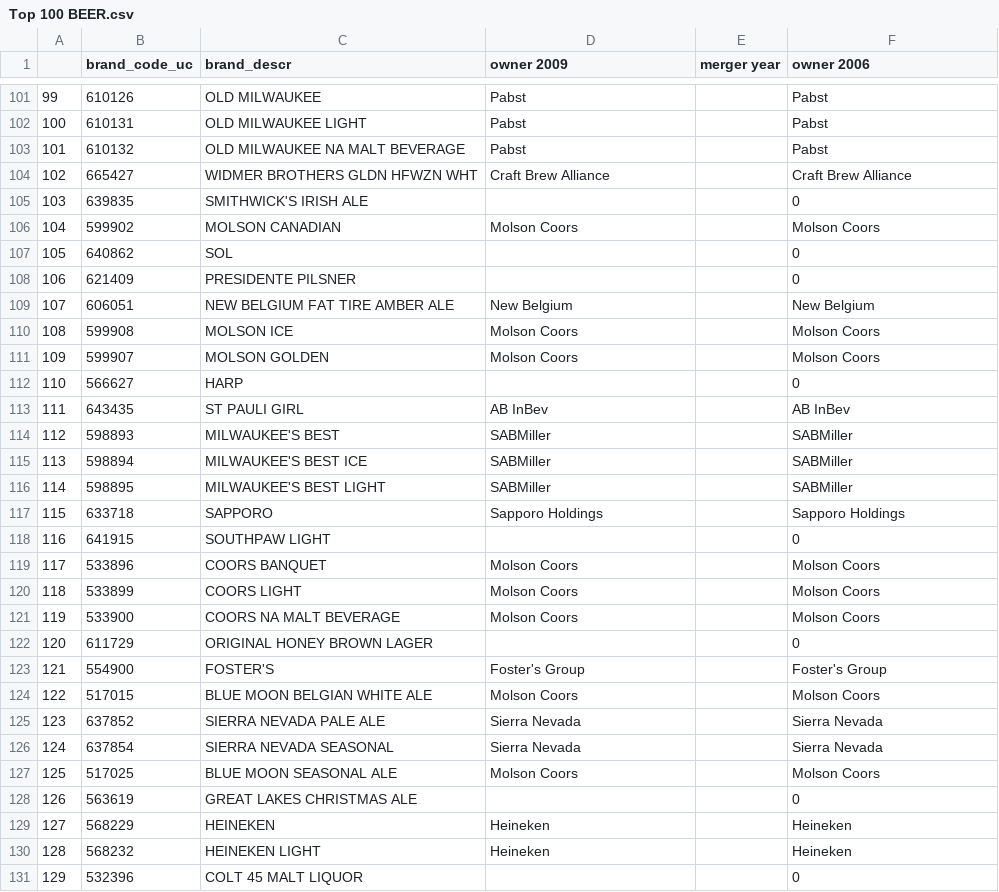
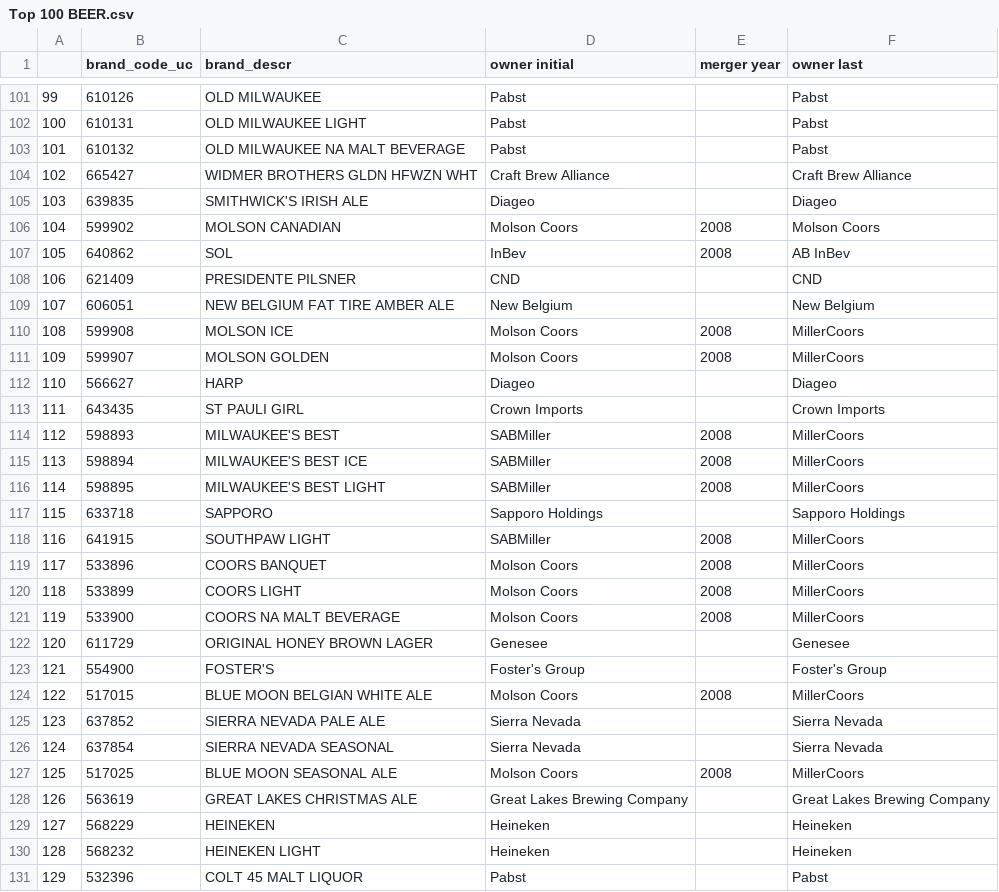
Before and after one commit to zziyue83/Mergers, a CSV file: Top 100 BEER.csv, drawn as a sheet; only a part is shown, gaps mark what is left out; the diff covers the shown part only.

```diff
--- a/Top 100 BEER.csv
+++ b/Top 100 BEER.csv
@@ -1 +1 @@
-,brand_code_uc,brand_descr,owner 2009,merger year,owner 2006
+,brand_code_uc,brand_descr,owner initial,merger year,owner last
@@ -104,28 +104,28 @@
 102,665427,WIDMER BROTHERS GLDN HFWZN WHT,Craft Brew Alliance,,Craft Brew Alliance
-103,639835,SMITHWICK'S IRISH ALE,,,0
-104,599902,MOLSON CANADIAN,Molson Coors,,Molson Coors
-105,640862,SOL,,,0
-106,621409,PRESIDENTE PILSNER,,,0
+103,639835,SMITHWICK'S IRISH ALE,Diageo,,Diageo
+104,599902,MOLSON CANADIAN,Molson Coors,2008,Molson Coors
+105,640862,SOL,InBev,2008,AB InBev
+106,621409,PRESIDENTE PILSNER,CND,,CND
 107,606051,NEW BELGIUM FAT TIRE AMBER ALE,New Belgium,,New Belgium
-108,599908,MOLSON ICE,Molson Coors,,Molson Coors
-109,599907,MOLSON GOLDEN,Molson Coors,,Molson Coors
-110,566627,HARP,,,0
-111,643435,ST PAULI GIRL,AB InBev,,AB InBev
-112,598893,MILWAUKEE'S BEST,SABMiller,,SABMiller
-113,598894,MILWAUKEE'S BEST ICE,SABMiller,,SABMiller
-114,598895,MILWAUKEE'S BEST LIGHT,SABMiller,,SABMiller
+108,599908,MOLSON ICE,Molson Coors,2008,MillerCoors
+109,599907,MOLSON GOLDEN,Molson Coors,2008,MillerCoors
+110,566627,HARP,Diageo,,Diageo
+111,643435,ST PAULI GIRL,Crown Imports,,Crown Imports
+112,598893,MILWAUKEE'S BEST,SABMiller,2008,MillerCoors
+113,598894,MILWAUKEE'S BEST ICE,SABMiller,2008,MillerCoors
+114,598895,MILWAUKEE'S BEST LIGHT,SABMiller,2008,MillerCoors
 115,633718,SAPPORO,Sapporo Holdings,,Sapporo Holdings
-116,641915,SOUTHPAW LIGHT,,,0
-117,533896,COORS BANQUET,Molson Coors,,Molson Coors
-118,533899,COORS LIGHT,Molson Coors,,Molson Coors
-119,533900,COORS NA MALT BEVERAGE,Molson Coors,,Molson Coors
-120,611729,ORIGINAL HONEY BROWN LAGER,,,0
+116,641915,SOUTHPAW LIGHT,SABMiller,2008,MillerCoors
+117,533896,COORS BANQUET,Molson Coors,2008,MillerCoors
+118,533899,COORS LIGHT,Molson Coors,2008,MillerCoors
+119,533900,COORS NA MALT BEVERAGE,Molson Coors,2008,MillerCoors
+120,611729,ORIGINAL HONEY BROWN LAGER,Genesee,,Genesee
 121,554900,FOSTER'S,Foster's Group,,Foster's Group
-122,517015,BLUE MOON BELGIAN WHITE ALE,Molson Coors,,Molson Coors
+122,517015,BLUE MOON BELGIAN WHITE ALE,Molson Coors,2008,MillerCoors
 123,637852,SIERRA NEVADA PALE ALE,Sierra Nevada,,Sierra Nevada
 124,637854,SIERRA NEVADA SEASONAL,Sierra Nevada,,Sierra Nevada
-125,517025,BLUE MOON SEASONAL ALE,Molson Coors,,Molson Coors
-126,563619,GREAT LAKES CHRISTMAS ALE,,,0
+125,517025,BLUE MOON SEASONAL ALE,Molson Coors,2008,MillerCoors
+126,563619,GREAT LAKES CHRISTMAS ALE,Great Lakes Brewing Company,,Great Lakes Brewing Company
 127,568229,HEINEKEN,Heineken,,Heineken
 128,568232,HEINEKEN LIGHT,Heineken,,Heineken
-129,532396,COLT 45 MALT LIQUOR,,,0
+129,532396,COLT 45 MALT LIQUOR,Pabst,,Pabst
```
Also changed, not shown: 140 edited cells elsewhere in this file, 1 other file.
